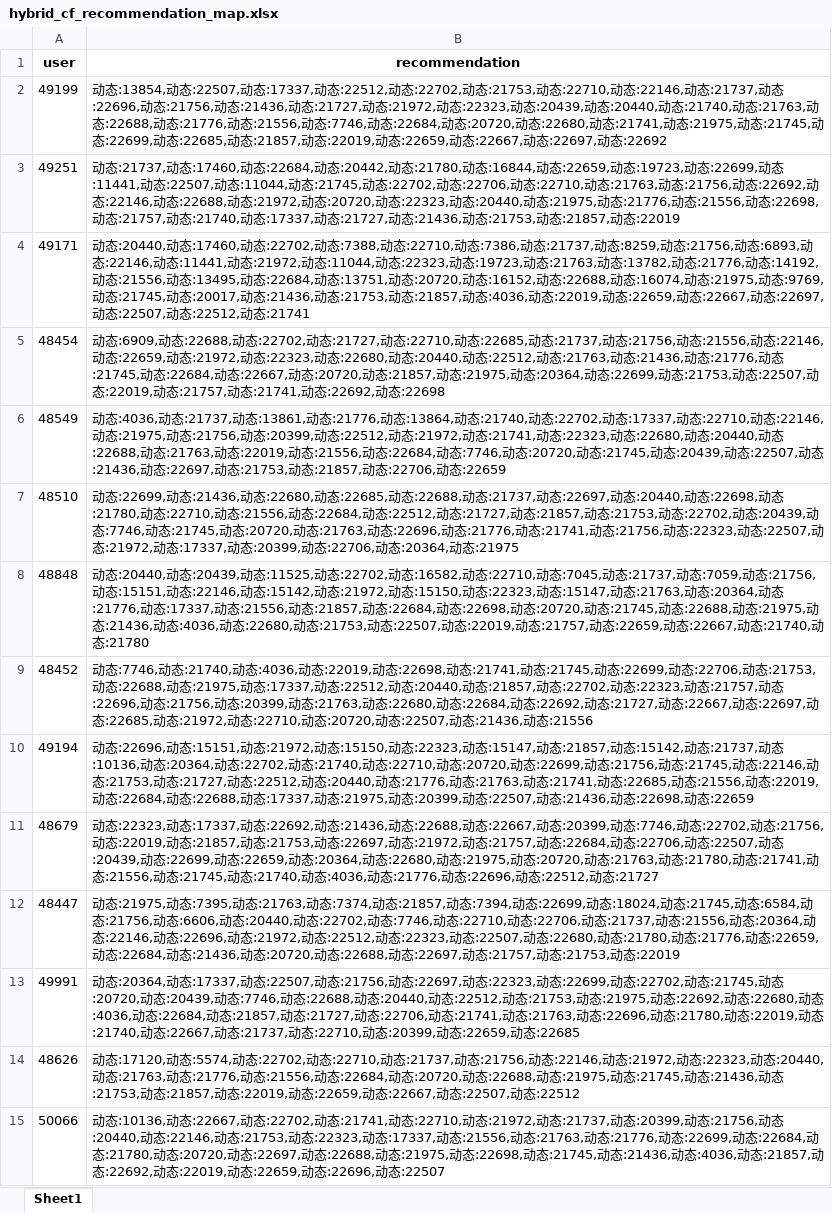
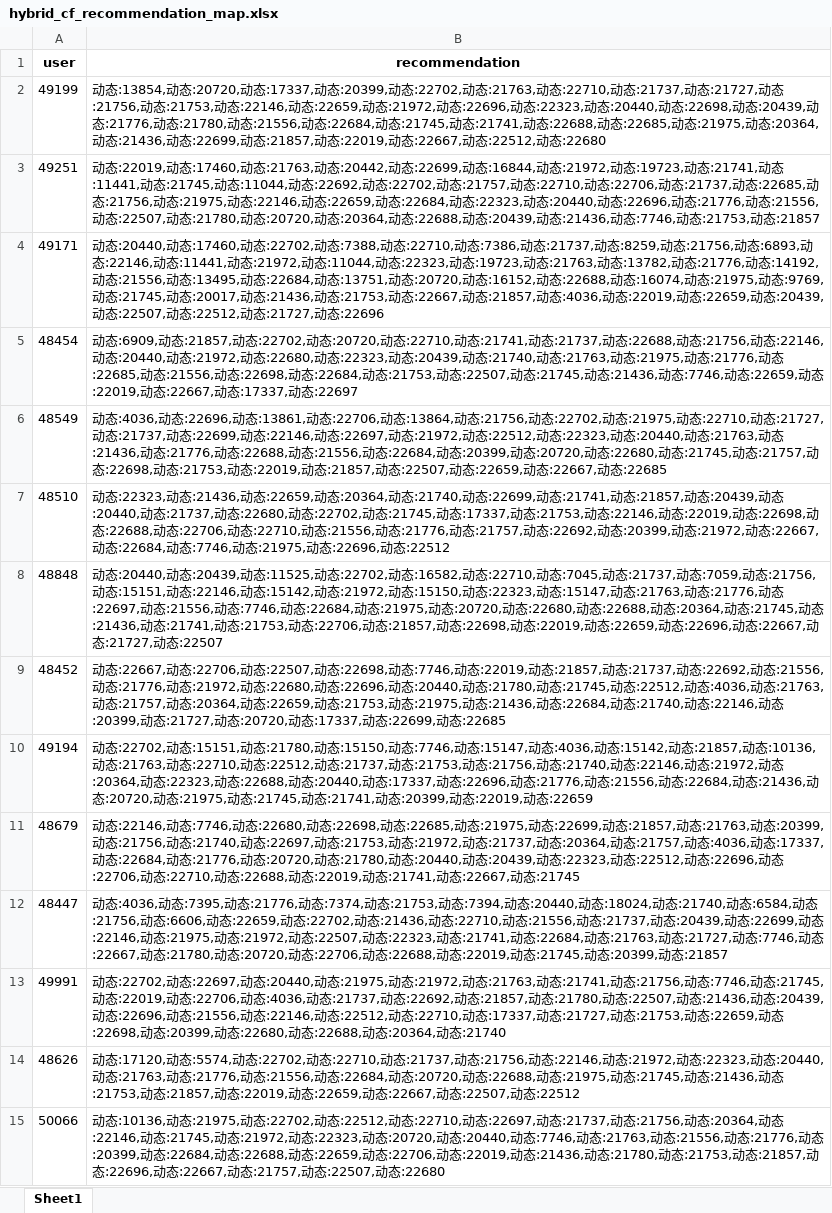
Before and after one commit to liuhaozhe6788/Shannon-RS, an Excel workbook: 20220426_algo_v2_10/algo_results/rec_result/hybrid_cf_recommendation_map.xlsx, sheet Sheet1, drawn as a sheet; only a part is shown; values as stored, in another font and other column widths than the file's, no borders; the diff covers the shown part only; the diff names each change by its address in the sheet, - before the commit and + after, or states it on an @@ line.

```diff
--- a/20220426_algo_v2_10/algo_results/rec_result/hybrid_cf_recommendation_map.xlsx (sheet Sheet1)
+++ b/20220426_algo_v2_10/algo_results/rec_result/hybrid_cf_recommendation_map.xlsx (sheet Sheet1)
-B2 (recommendation): …动态:22507,动态:17337,动态:22512,动态:22702,动态:21753,动态:22710,动态:22146,动态:21737,动态:22696,动态:21756,动态:21436,动态:21727,动态:21972,动态:22323,动态:20439,动态:20440,动态:21740,动态:21763,动态:22688,动态:21776,动态:21556,动态:7746,动态:22684,动态:20720,动态:22680,动态:21741,动态:21975,动态:21745,动态:22699,动态:22685,动态:21857,动态:22019,动态:22659,动态:22667,动态:22697,动态:22692
+B2 (recommendation): …动态:20720,动态:17337,动态:20399,动态:22702,动态:21763,动态:22710,动态:21737,动态:21727,动态:21756,动态:21753,动态:22146,动态:22659,动态:21972,动态:22696,动态:22323,动态:20440,动态:22698,动态:20439,动态:21776,动态:21780,动态:21556,动态:22684,动态:21745,动态:21741,动态:22688,动态:22685,动态:21975,动态:20364,动态:21436,动态:22699,动态:21857,动态:22019,动态:22667,动态:22512,动态:22680
-B3 (recommendation): 动态:21737,动态:17460,动态:22684,动态:20442,动态:21780,动态:16844,动态:22659,动态:19723,动态:22699,动态:11441,动态:22507,动态:11044,动态:21745,动态:22702,动态:22706,动态:22710,动态:21763,动态:21756,动态:22692,动态:22146,动态:22688,动态:21972,动态:20720,动态:22323,动态:20440,动态:21975,动态:21776,动态:21556,动态:22698,动态:21757,动态:21740,动态:17337,动态:21727,动态:21436,动态:21753,动态:21857,动态:22019
+B3 (recommendation): 动态:22019,动态:17460,动态:21763,动态:20442,动态:22699,动态:16844,动态:21972,动态:19723,动态:21741,动态:11441,动态:21745,动态:11044,动态:22692,动态:22702,动态:21757,动态:22710,动态:22706,动态:21737,动态:22685,动态:21756,动态:21975,动态:22146,动态:22659,动态:22684,动态:22323,动态:20440,动态:22696,动态:21776,动态:21556,动态:22507,动态:21780,动态:20720,动态:20364,动态:22688,动态:20439,动态:21436,动态:7746,动态:21753,动态:21857
-B4 (recommendation): …动态:21857,动态:4036,动态:22019,动态:22659,动态:22667,动态:22697,动态:22507,动态:22512,动态:21741
+B4 (recommendation): …动态:22667,动态:21857,动态:4036,动态:22019,动态:22659,动态:20439,动态:22507,动态:22512,动态:21727,动态:22696
-B5 (recommendation): …动态:22688,动态:22702,动态:21727,动态:22710,动态:22685,动态:21737,动态:21756,动态:21556,动态:22146,动态:22659,动态:21972,动态:22323,动态:22680,动态:20440,动态:22512,动态:21763,动态:21436,动态:21776,动态:21745,动态:22684,动态:22667,动态:20720,动态:21857,动态:21975,动态:20364,动态:22699,动态:21753,动态:22507,动态:22019,动态:21757,动态:21741,动态:22692,动态:22698
+B5 (recommendation): …动态:21857,动态:22702,动态:20720,动态:22710,动态:21741,动态:21737,动态:22688,动态:21756,动态:22146,动态:20440,动态:21972,动态:22680,动态:22323,动态:20439,动态:21740,动态:21763,动态:21975,动态:21776,动态:22685,动态:21556,动态:22698,动态:22684,动态:21753,动态:22507,动态:21745,动态:21436,动态:7746,动态:22659,动态:22019,动态:22667,动态:17337,动态:22697
-B6 (recommendation): …动态:21737,动态:13861,动态:21776,动态:13864,动态:21740,动态:22702,动态:17337,动态:22710,动态:22146,动态:21975,动态:21756,动态:20399,动态:22512,动态:21972,动态:21741,动态:22323,动态:22680,动态:20440,动态:22688,动态:21763,动态:22019,动态:21556,动态:22684,动态:7746,动态:20720,动态:21745,动态:20439,动态:22507,动态:21436,动态:22697,动态:21753,动态:21857,动态:22706,动态:22659
+B6 (recommendation): …动态:22696,动态:13861,动态:22706,动态:13864,动态:21756,动态:22702,动态:21975,动态:22710,动态:21727,动态:21737,动态:22699,动态:22146,动态:22697,动态:21972,动态:22512,动态:22323,动态:20440,动态:21763,动态:21436,动态:21776,动态:22688,动态:21556,动态:22684,动态:20399,动态:20720,动态:22680,动态:21745,动态:21757,动态:22698,动态:21753,动态:22019,动态:21857,动态:22507,动态:22659,动态:22667,动态:22685
-B7 (recommendation): 动态:22699,动态:21436,动态:22680,动态:22685,动态:22688,动态:21737,动态:22697,动态:20440,动态:22698,动态:21780,动态:22710,动态:21556,动态:22684,动态:22512,动态:21727,动态:21857,动态:21753,动态:22702,动态:20439,动态:7746,动态:21745,动态:20720,动态:21763,动态:22696,动态:21776,动态:21741,动态:21756,动态:22323,动态:22507,动态:21972,动态:17337,动态:20399,动态:22706,动态:20364,动态:21975
+B7 (recommendation): 动态:22323,动态:21436,动态:22659,动态:20364,动态:21740,动态:22699,动态:21741,动态:21857,动态:20439,动态:20440,动态:21737,动态:22680,动态:22702,动态:21745,动态:17337,动态:21753,动态:22146,动态:22019,动态:22698,动态:22688,动态:22706,动态:22710,动态:21556,动态:21776,动态:21757,动态:22692,动态:20399,动态:21972,动态:22667,动态:22684,动态:7746,动态:21975,动态:22696,动态:22512
-B8 (recommendation): …动态:20364,动态:21776,动态:17337,动态:21556,动态:21857,动态:22684,动态:22698,动态:20720,动态:21745,动态:22688,动态:21975,动态:21436,动态:4036,动态:22680,动态:21753,动态:22507,动态:22019,动态:21757,动态:22659,动态:22667,动态:21740,动态:21780
+B8 (recommendation): …动态:21776,动态:22697,动态:21556,动态:7746,动态:22684,动态:21975,动态:20720,动态:22680,动态:22688,动态:20364,动态:21745,动态:21436,动态:21741,动态:21753,动态:22706,动态:21857,动态:22698,动态:22019,动态:22659,动态:22696,动态:22667,动态:21727,动态:22507
-B9 (recommendation): 动态:7746,动态:21740,动态:4036,动态:22019,动态:22698,动态:21741,动态:21745,动态:22699,动态:22706,动态:21753,动态:22688,动态:21975,动态:17337,动态:22512,动态:20440,动态:21857,动态:22702,动态:22323,动态:21757,动态:22696,动态:21756,动态:20399,动态:21763,动态:22680,动态:22684,动态:22692,动态:21727,动态:22667,动态:22697,动态:22685,动态:21972,动态:22710,动态:20720,动态:22507,动态:21436,动态:21556
+B9 (recommendation): 动态:22667,动态:22706,动态:22507,动态:22698,动态:7746,动态:22019,动态:21857,动态:21737,动态:22692,动态:21556,动态:21776,动态:21972,动态:22680,动态:22696,动态:20440,动态:21780,动态:21745,动态:22512,动态:4036,动态:21763,动态:21757,动态:20364,动态:22659,动态:21753,动态:21975,动态:21436,动态:22684,动态:21740,动态:22146,动态:20399,动态:21727,动态:20720,动态:17337,动态:22699,动态:22685
-B10 (recommendation): 动态:22696,动态:15151,动态:21972,动态:15150,动态:22323,动态:15147,动态:21857,动态:15142,动态:21737,动态:10136,动态:20364,动态:22702,动态:21740,动态:22710,动态:20720,动态:22699,动态:21756,动态:21745,动态:22146,动态:21753,动态:21727,动态:22512,动态:20440,动态:21776,动态:21763,动态:21741,动态:22685,动态:21556,动态:22019,动态:22684,动态:22688,动态:17337,动态:21975,动态:20399,动态:22507,动态:21436,动态:22698,动态…
+B10 (recommendation): 动态:22702,动态:15151,动态:21780,动态:15150,动态:7746,动态:15147,动态:4036,动态:15142,动态:21857,动态:10136,动态:21763,动态:22710,动态:22512,动态:21737,动态:21753,动态:21756,动态:21740,动态:22146,动态:21972,动态:20364,动态:22323,动态:22688,动态:20440,动态:17337,动态:22696,动态:21776,动态:21556,动态:22684,动态:21436,动态:20720,动态:21975,动态:21745,动态:21741,动态:20399,动态:22019,动态…
-B11 (recommendation): 动态:22323,动态:17337,动态:22692,动态:21436,动态:22688,动态:22667,动态:20399,动态:7746,动态:22702,动态:21756,动态:22019,动态:21857,动态:21753,动态:22697,动态:21972,动态:21757,动态:22684,动态:22706,动态:22507,动态:20439,动态:22699,动态:22659,动态:20364,动态:22680,动态:21975,动态:20720,动态:21763,动态:21780,动态:21741,动态:21556,动态:21745,动态:21740,动态:4036,动态:21776,动态:22696,动态:22512,动态:21727
+B11 (recommendation): 动态:22146,动态:7746,动态:22680,动态:22698,动态:22685,动态:21975,动态:22699,动态:21857,动态:21763,动态:20399,动态:21756,动态:21740,动态:22697,动态:21753,动态:21972,动态:21737,动态:20364,动态:21757,动态:4036,动态:17337,动态:22684,动态:21776,动态:20720,动态:21780,动态:20440,动态:20439,动态:22323,动态:22512,动态:22696,动态:22706,动态:22710,动态:22688,动态:22019,动态:21741,动态:22667,动态:21745
-B12 (recommendation): 动态:21975,动态:7395,动态:21763,动态:7374,动态:21857,动态:7394,动态:22699,动态:18024,动态:21745,动态:6584,动态:21756,动态:6606,动态:20440,动态:22702,动态:7746,动态:22710,动态:22706,动态:21737,动态:21556,动态:20364,动态:22146,动态:22696,动态:21972,动态:22512,动态:22323,动态:22507,动态:22680,动态:21780,动态:21776,动态:22659,动态:22684,动态:21436,动态:20720,动态:22688,动态:22697,动态:21757,动态:21753,动态:22019
+B12 (recommendation): 动态:4036,动态:7395,动态:21776,动态:7374,动态:21753,动态:7394,动态:20440,动态:18024,动态:21740,动态:6584,动态:21756,动态:6606,动态:22659,动态:22702,动态:21436,动态:22710,动态:21556,动态:21737,动态:20439,动态:22699,动态:22146,动态:21975,动态:21972,动态:22507,动态:22323,动态:21741,动态:22684,动态:21763,动态:21727,动态:7746,动态:22667,动态:21780,动态:20720,动态:22706,动态:22688,动态:22019,动态:21745,动态:20399,动态:21857
-B13 (recommendation): 动态:20364,动态:17337,动态:22507,动态:21756,动态:22697,动态:22323,动态:22699,动态:22702,动态:21745,动态:20720,动态:20439,动态:7746,动态:22688,动态:20440,动态:22512,动态:21753,动态:21975,动态:22692,动态:22680,动态:4036,动态:22684,动态:21857,动态:21727,动态:22706,动态:21741,动态:21763,动态:22696,动态:21780,动态:22019,动态:21740,动态:22667,动态:21737,动态:22710,动态:20399,动态:22659,动态:22685
+B13 (recommendation): 动态:22702,动态:22697,动态:20440,动态:21975,动态:21972,动态:21763,动态:21741,动态:21756,动态:7746,动态:21745,动态:22019,动态:22706,动态:4036,动态:21737,动态:22692,动态:21857,动态:21780,动态:22507,动态:21436,动态:20439,动态:22696,动态:21556,动态:22146,动态:22512,动态:22710,动态:17337,动态:21727,动态:21753,动态:22659,动态:22698,动态:20399,动态:22680,动态:22688,动态:20364,动态:21740
-B15 (recommendation): …动态:22667,动态:22702,动态:21741,动态:22710,动态:21972,动态:21737,动态:20399,动态:21756,动态:20440,动态:22146,动态:21753,动态:22323,动态:17337,动态:21556,动态:21763,动态:21776,动态:22699,动态:22684,动态:21780,动态:20720,动态:22697,动态:22688,动态:21975,动态:22698,动态:21745,动态:21436,动态:4036,动态:21857,动态:22692,动态:22019,动态:22659,动态:22696,动态:22507
+B15 (recommendation): …动态:21975,动态:22702,动态:22512,动态:22710,动态:22697,动态:21737,动态:21756,动态:20364,动态:22146,动态:21745,动态:21972,动态:22323,动态:20720,动态:20440,动态:7746,动态:21763,动态:21556,动态:21776,动态:20399,动态:22684,动态:22688,动态:22659,动态:22706,动态:22019,动态:21436,动态:21780,动态:21753,动态:21857,动态:22696,动态:22667,动态:21757,动态:22507,动态:22680
```
Also changed, not shown: 282 edited cells elsewhere in this sheet, 20220426_algo_v2_10/algo_results/perf_result/generalized_cf.xlsx, 20220426_algo_v2_10/algo_results/perf_result/item_cf.xlsx, 20 other files.
